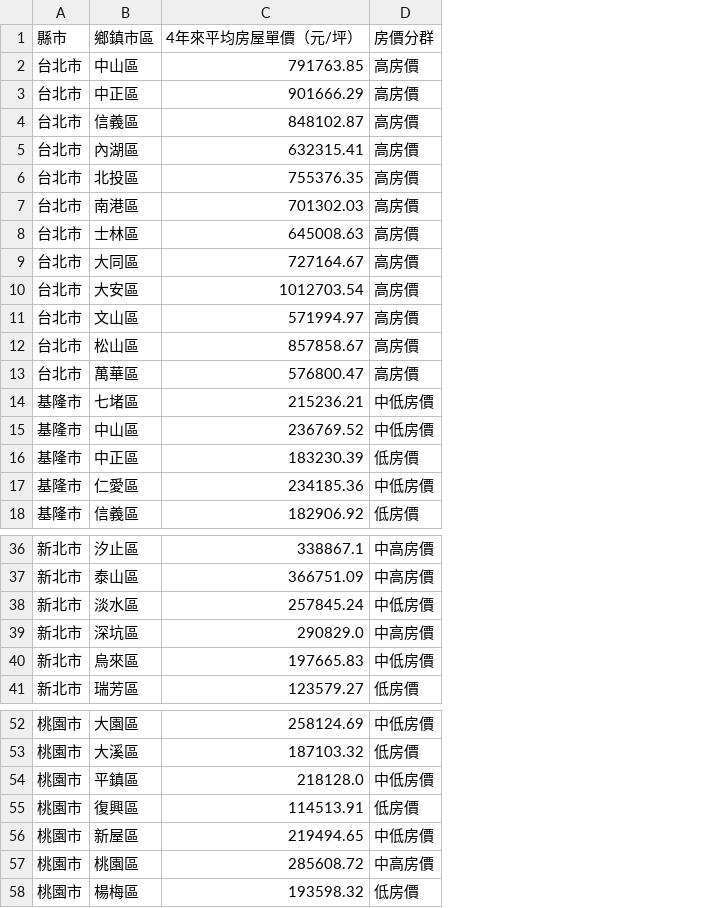
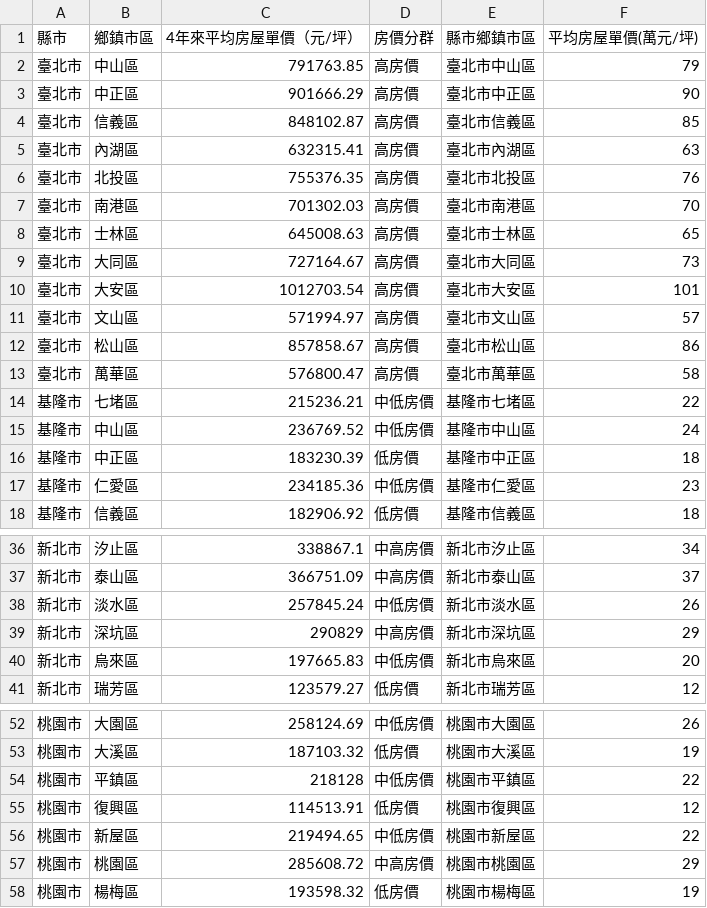
Before and after one commit to Sammyliu0606/TWHousePrice-Movin-Out, a CSV file: data/processed/HousePrice/all_cities_avg_house_price.csv, drawn as a sheet; only a part is shown, gaps mark what is left out; the diff names each change by its address in the sheet, - before the commit and + after, or states it on an @@ line.

```diff
--- a/data/processed/HousePrice/all_cities_avg_house_price.csv
+++ b/data/processed/HousePrice/all_cities_avg_house_price.csv
+column E (縣市鄉鎮市區), rows 2-18: 臺北市中山區 | 臺北市中正區 | 臺北市信義區 | 臺北市內湖區 | 臺北市北投區 | 臺北市南港區 | 臺北市士林區 | 臺北市大同區 | 臺北市大安區 | 臺北市文山區 | 臺北市松山區 | 臺北市萬華區 | 基隆市七堵區 | 基隆市中山區 | 基隆市中正區 | 基隆市仁愛區 | 基隆市信義區; rows 36-41: 新北市汐止區 | 新北市泰山區 | 新北市淡水區 | 新北市深坑區 | 新北市烏來區 | 新北市瑞芳區; rows 52-58: 桃園市大園區 | 桃園市大溪區 | 桃園市平鎮區 | 桃園市復興區 | 桃園市新屋區 | 桃園市桃園區 | 桃園市楊梅區
+column F (平均房屋單價(萬元/坪)), rows 2-18: 79 | 90 | 85 | 63 | 76 | 70 | 65 | 73 | 101 | 57 | 86 | 58 | 22 | 24 | 18 | 23 | 18; rows 36-41: 34 | 37 | 26 | 29 | 20 | 12; rows 52-58: 26 | 19 | 22 | 12 | 22 | 29 | 19
-A2:A13 (縣市): 台北市
+A2:A13 (縣市): 臺北市
-C39 (4年來平均房屋單價（元/坪）): 290829.0
+C39 (4年來平均房屋單價（元/坪）): 290829
-C54 (4年來平均房屋單價（元/坪）): 218128.0
+C54 (4年來平均房屋單價（元/坪）): 218128
```
Also changed, not shown: data/processed/MovInOut/all_cities_mov.csv, 1 other file.
